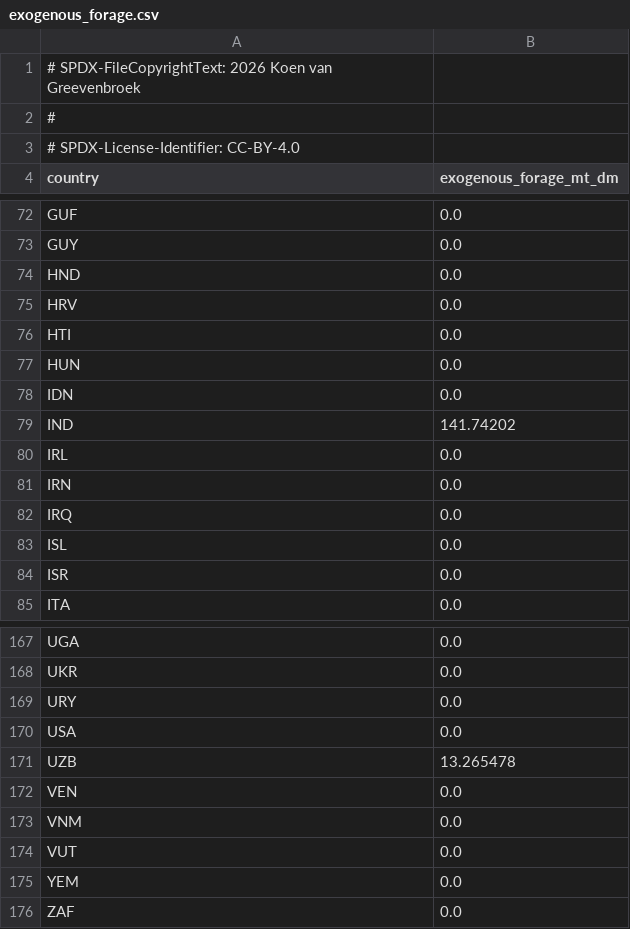
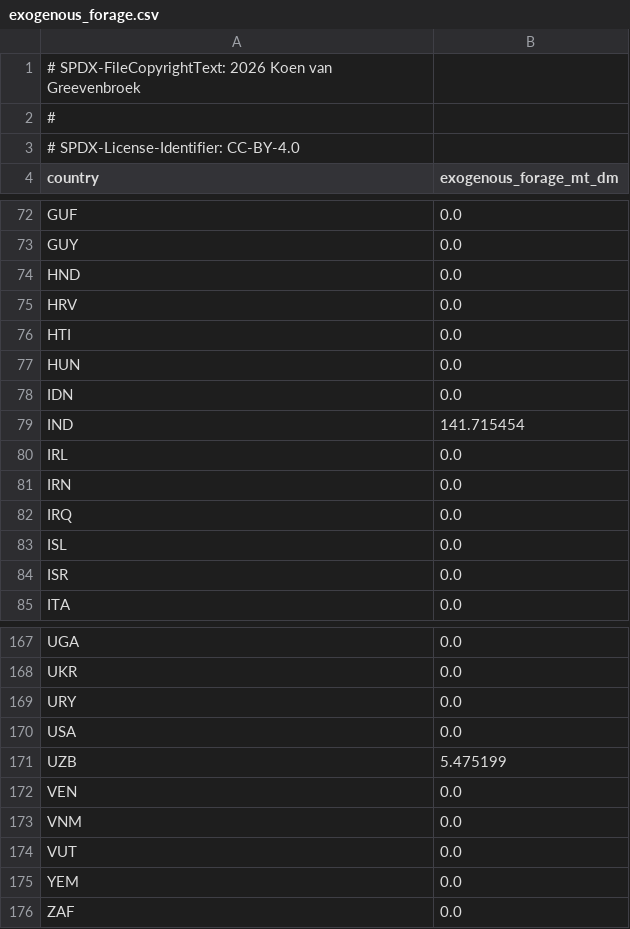
Before and after one commit to Sustainable-Solutions-Lab/food-opt, a CSV file: data/curated/calibration/default/exogenous_forage.csv, drawn as a sheet; only a part is shown, gaps mark what is left out.

```diff
--- a/data/curated/calibration/default/exogenous_forage.csv
+++ b/data/curated/calibration/default/exogenous_forage.csv
@@ -78,3 +78,3 @@ HUN,0.0
 IDN,0.0
-IND,141.74202
+IND,141.715454
 IRL,0.0
@@ -170,3 +170,3 @@ URY,0.0
 USA,0.0
-UZB,13.265478
+UZB,5.475199
 VEN,0.0
```
Also changed, not shown: data/curated/calibration/default/exogenous_feed.csv, data/curated/calibration/default/food_demand.csv, 21 other files.
